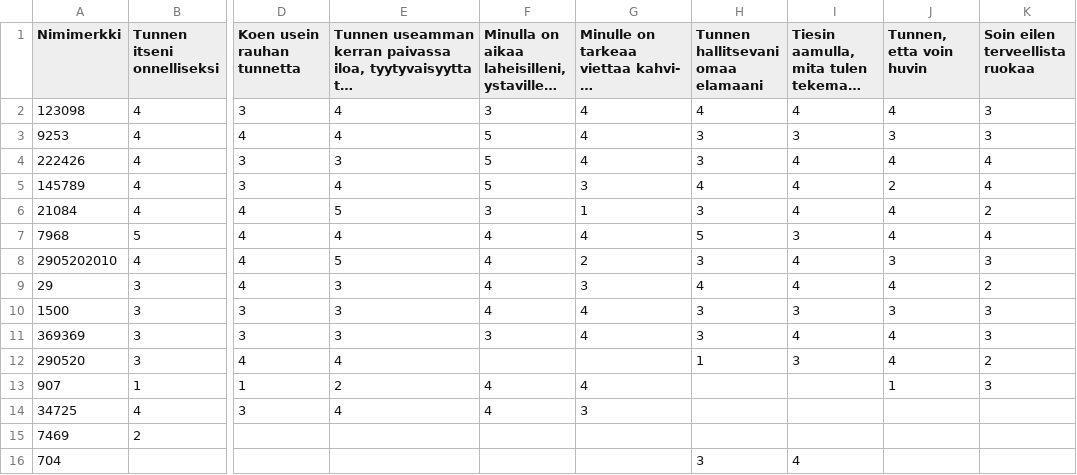
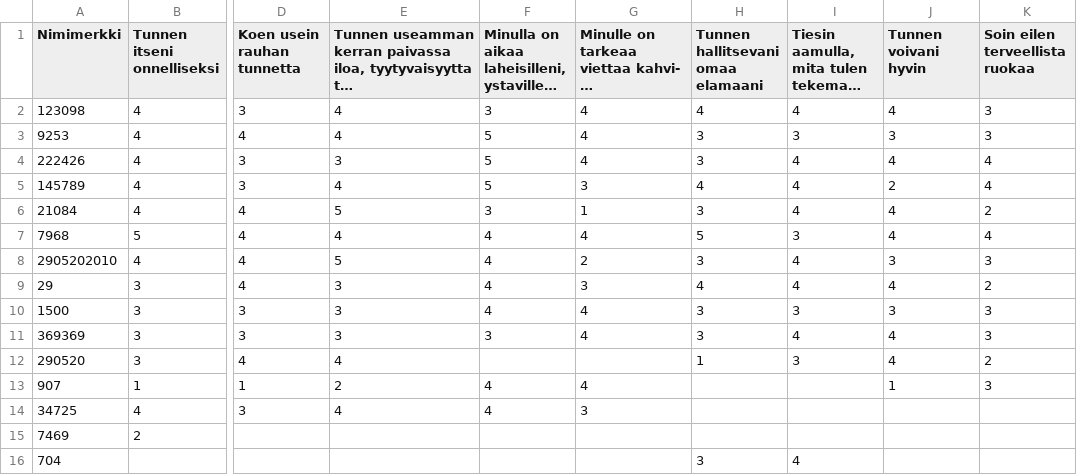
Before and after one commit to EsaLoh/HyTe_koulutus, a CSV file: ilmanaikaleimaa.csv, drawn as a sheet; only a part is shown, gaps mark what is left out; long unchanged cells end in …; the diff names each change by its address in the sheet, - before the commit and + after, or states it on an @@ line.

Commit message:
Add files via upload

```diff
--- a/ilmanaikaleimaa.csv
+++ b/ilmanaikaleimaa.csv
-J1: Tunnen, etta voin huvin
+J1: Tunnen voivani hyvin
```
